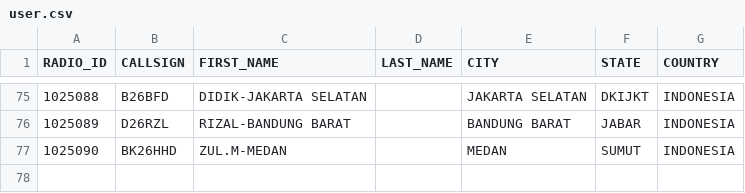
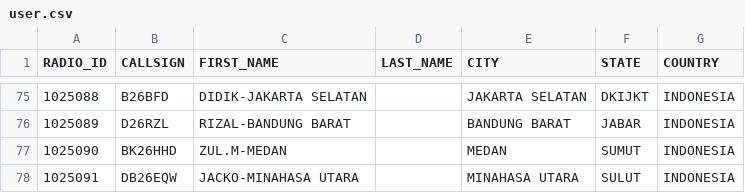
Before and after one commit to tombolptt/KT25ARI, a CSV file: user.csv, drawn as a sheet; only a part is shown, gaps mark what is left out; the diff names each change by its address in the sheet, - before the commit and + after, or states it on an @@ line.

Commit message:
Update user.csv

```diff
--- a/user.csv
+++ b/user.csv
+row 78: 1025091 | DB26EQW | JACKO-MINAHASA UTARA |  | MINAHASA UTARA | SULUT | INDONESIA
```
